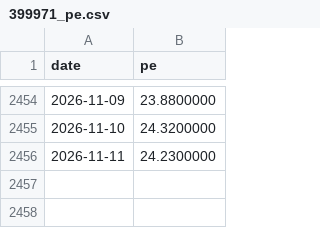
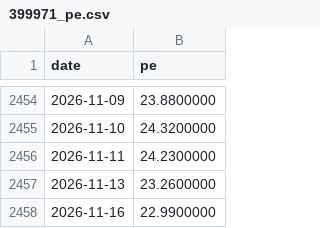
Before and after one commit to tang1273880952-dotcom/bond-timing, a CSV file: data/industry_cache/399971_pe.csv, drawn as a sheet; only a part is shown, gaps mark what is left out.

```diff
--- a/data/industry_cache/399971_pe.csv
+++ b/data/industry_cache/399971_pe.csv
@@ -2456 +2456,3 @@ date,pe
 2026-11-11,24.2300000
+2026-11-13,23.2600000
+2026-11-16,22.9900000
```
Also changed, not shown: data/industry_cache/000807_pe.csv, data/industry_cache/399989_pe.csv, 3 other files.
